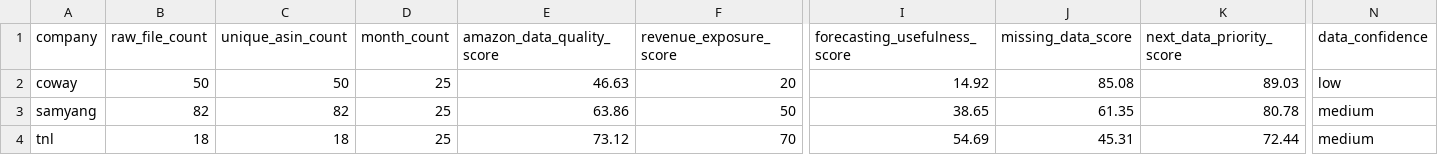
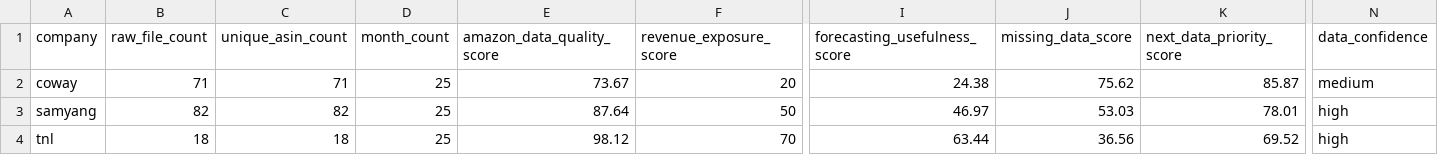
Before and after one commit to HaneulSeo/amazon_track, a CSV file: data/processed/company_coverage_score.csv, drawn as a sheet; only a part is shown, gaps mark what is left out; the diff names each change by its address in the sheet, - before the commit and + after, or states it on an @@ line.

```diff
--- a/data/processed/company_coverage_score.csv
+++ b/data/processed/company_coverage_score.csv
-B2 (raw_file_count): 50
+B2 (raw_file_count): 71
-C2 (unique_asin_count): 50
+C2 (unique_asin_count): 71
-E2 (amazon_data_quality_score): 46.63
+E2 (amazon_data_quality_score): 73.67
-I2 (forecasting_usefulness_score): 14.92
+I2 (forecasting_usefulness_score): 24.38
-J2 (missing_data_score): 85.08
+J2 (missing_data_score): 75.62
-K2 (next_data_priority_score): 89.03
+K2 (next_data_priority_score): 85.87
-N2 (data_confidence): low
+N2 (data_confidence): medium
-E3 (amazon_data_quality_score): 63.86
+E3 (amazon_data_quality_score): 87.64
-I3 (forecasting_usefulness_score): 38.65
+I3 (forecasting_usefulness_score): 46.97
-J3 (missing_data_score): 61.35
+J3 (missing_data_score): 53.03
-K3 (next_data_priority_score): 80.78
+K3 (next_data_priority_score): 78.01
-N3:N4 (data_confidence): medium
+N3:N4 (data_confidence): high
-E4 (amazon_data_quality_score): 73.12
+E4 (amazon_data_quality_score): 98.12
-I4 (forecasting_usefulness_score): 54.69
+I4 (forecasting_usefulness_score): 63.44
-J4 (missing_data_score): 45.31
+J4 (missing_data_score): 36.56
-K4 (next_data_priority_score): 72.44
+K4 (next_data_priority_score): 69.52
```
Also changed, not shown: data/processed/company_monthly_proxy.csv, data/processed/product_family_monthly.csv, 3 other files.
